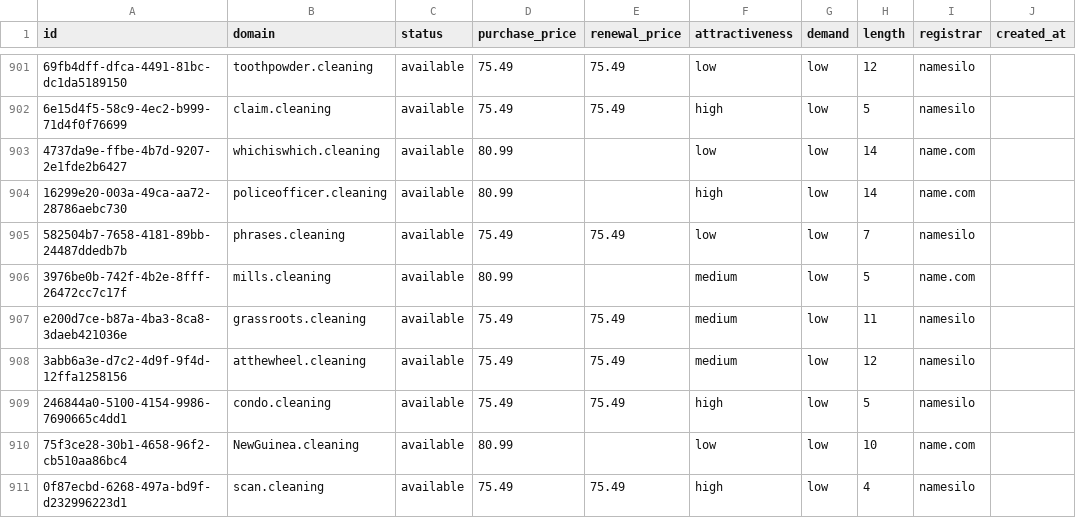
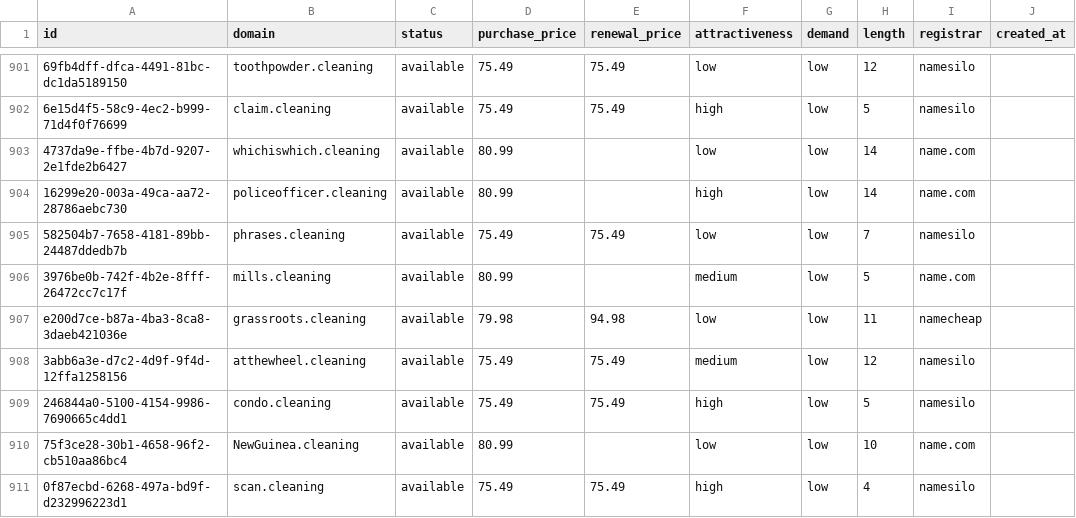
Before and after one commit to UniqueDomains/cleaning-oneword-domains, a CSV file: cleaning.csv, drawn as a sheet; only a part is shown, gaps mark what is left out; the diff names each change by its address in the sheet, - before the commit and + after, or states it on an @@ line.

Commit message:
Domains update

```diff
--- a/cleaning.csv
+++ b/cleaning.csv
-D907 (purchase_price): 75.49
+D907 (purchase_price): 79.98
-E907 (renewal_price): 75.49
+E907 (renewal_price): 94.98
-F907 (attractiveness): medium
+F907 (attractiveness): low
-I907 (registrar): namesilo
+I907 (registrar): namecheap
```
Also changed, not shown: 4 other files.
